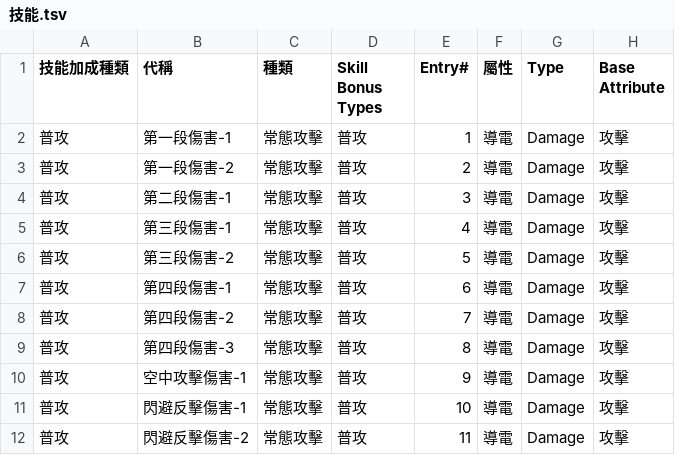
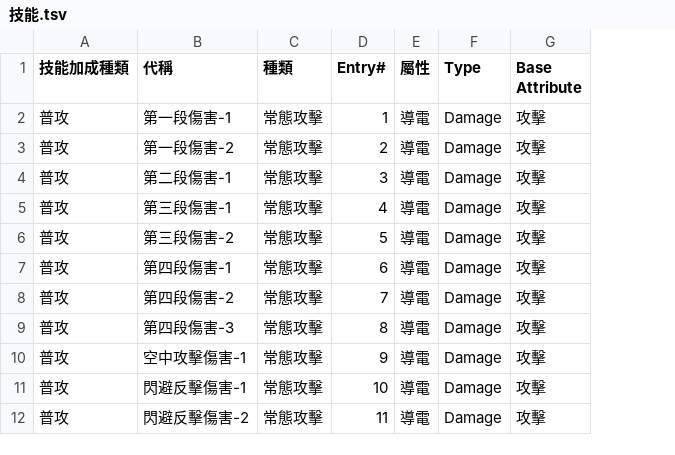
Before and after one commit to ZetsuBouKyo/WutheringWaves, a TSV file: data/v1/zh_tw/角色/卡卡羅/技能.tsv, drawn as a sheet; only a part is shown; the diff names each change by its address in the sheet, - before the commit and + after, or states it on an @@ line.

```diff
--- a/data/v1/zh_tw/角色/卡卡羅/技能.tsv
+++ b/data/v1/zh_tw/角色/卡卡羅/技能.tsv
-column D (Skill Bonus Types), rows 2-12: all 普攻
```
Also changed, not shown: data/v1/zh_tw/角色/丹瑾/技能.tsv, data/v1/zh_tw/角色/今汐/技能.tsv, 1 other file.
